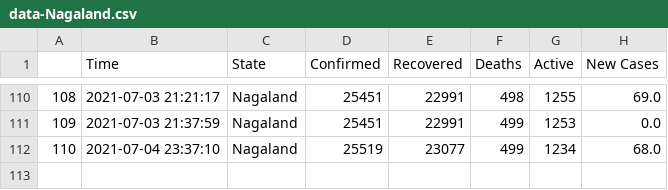
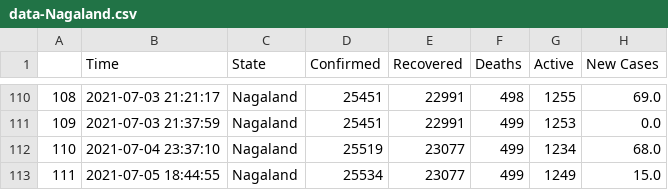
Before and after one commit to dakkshesh07/covid19_data-india-DERP, a CSV file: Nagaland/data-Nagaland.csv, drawn as a sheet; only a part is shown, gaps mark what is left out; the diff names each change by its address in the sheet, - before the commit and + after, or states it on an @@ line.

Commit message:
Nagaland: upload updated datasets, fetched on 2021-07-05 18:44:55

```diff
--- a/Nagaland/data-Nagaland.csv
+++ b/Nagaland/data-Nagaland.csv
+row 113: 111 | 2021-07-05 18:44:55 | Nagaland | 25534 | 23077 | 499 | 1249 | 15.0
```
